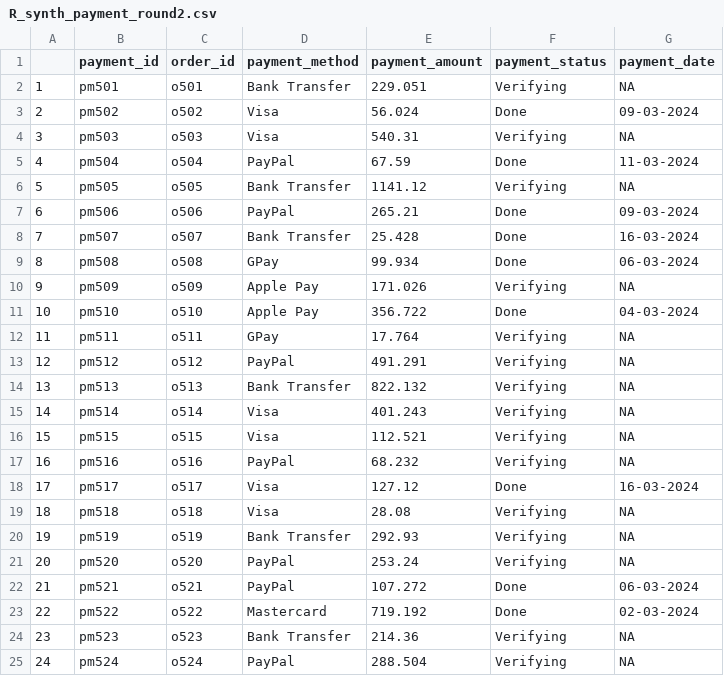
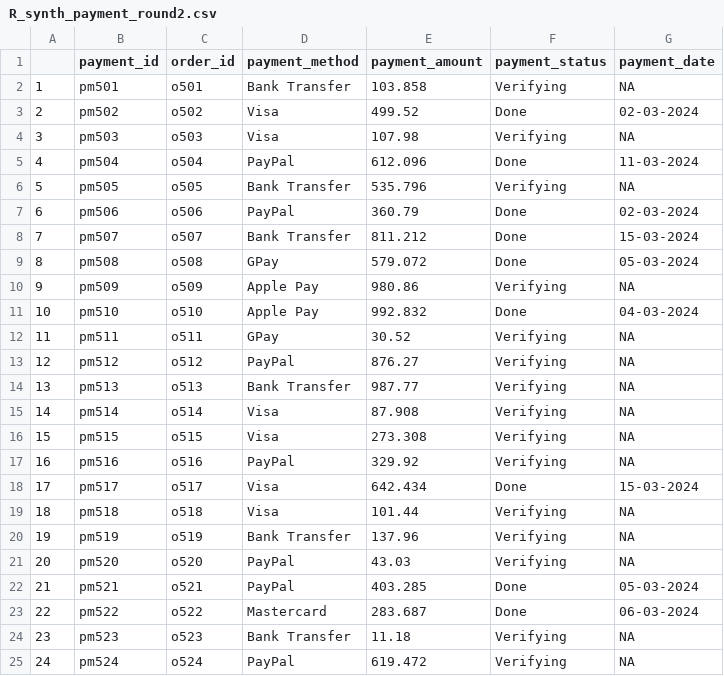
Before and after one commit to XuanqiYang123/ib9hp0_240310, a CSV file: data_uploads/R_synth_payment_round2.csv, drawn as a sheet; only a part is shown; the diff covers the shown part only.

```diff
--- a/data_uploads/R_synth_payment_round2.csv
+++ b/data_uploads/R_synth_payment_round2.csv
@@ -1,25 +1,25 @@
 "","payment_id","order_id","payment_method","payment_amount","payment_status","payment_date"
-"1","pm501","o501","Bank Transfer",229.051,"Verifying",NA
-"2","pm502","o502","Visa",56.024,"Done","09-03-2024"
-"3","pm503","o503","Visa",540.31,"Verifying",NA
-"4","pm504","o504","PayPal",67.59,"Done","11-03-2024"
-"5","pm505","o505","Bank Transfer",1141.12,"Verifying",NA
-"6","pm506","o506","PayPal",265.21,"Done","09-03-2024"
-"7","pm507","o507","Bank Transfer",25.428,"Done","16-03-2024"
-"8","pm508","o508","GPay",99.934,"Done","06-03-2024"
-"9","pm509","o509","Apple Pay",171.026,"Verifying",NA
-"10","pm510","o510","Apple Pay",356.722,"Done","04-03-2024"
-"11","pm511","o511","GPay",17.764,"Verifying",NA
-"12","pm512","o512","PayPal",491.291,"Verifying",NA
-"13","pm513","o513","Bank Transfer",822.132,"Verifying",NA
-"14","pm514","o514","Visa",401.243,"Verifying",NA
-"15","pm515","o515","Visa",112.521,"Verifying",NA
-"16","pm516","o516","PayPal",68.232,"Verifying",NA
-"17","pm517","o517","Visa",127.12,"Done","16-03-2024"
-"18","pm518","o518","Visa",28.08,"Verifying",NA
-"19","pm519","o519","Bank Transfer",292.93,"Verifying",NA
-"20","pm520","o520","PayPal",253.24,"Verifying",NA
-"21","pm521","o521","PayPal",107.272,"Done","06-03-2024"
-"22","pm522","o522","Mastercard",719.192,"Done","02-03-2024"
-"23","pm523","o523","Bank Transfer",214.36,"Verifying",NA
-"24","pm524","o524","PayPal",288.504,"Verifying",NA
+"1","pm501","o501","Bank Transfer",103.858,"Verifying",NA
+"2","pm502","o502","Visa",499.52,"Done","02-03-2024"
+"3","pm503","o503","Visa",107.98,"Verifying",NA
+"4","pm504","o504","PayPal",612.096,"Done","11-03-2024"
+"5","pm505","o505","Bank Transfer",535.796,"Verifying",NA
+"6","pm506","o506","PayPal",360.79,"Done","02-03-2024"
+"7","pm507","o507","Bank Transfer",811.212,"Done","15-03-2024"
+"8","pm508","o508","GPay",579.072,"Done","05-03-2024"
+"9","pm509","o509","Apple Pay",980.86,"Verifying",NA
+"10","pm510","o510","Apple Pay",992.832,"Done","04-03-2024"
+"11","pm511","o511","GPay",30.52,"Verifying",NA
+"12","pm512","o512","PayPal",876.27,"Verifying",NA
+"13","pm513","o513","Bank Transfer",987.77,"Verifying",NA
+"14","pm514","o514","Visa",87.908,"Verifying",NA
+"15","pm515","o515","Visa",273.308,"Verifying",NA
+"16","pm516","o516","PayPal",329.92,"Verifying",NA
+"17","pm517","o517","Visa",642.434,"Done","15-03-2024"
+"18","pm518","o518","Visa",101.44,"Verifying",NA
+"19","pm519","o519","Bank Transfer",137.96,"Verifying",NA
+"20","pm520","o520","PayPal",43.03,"Verifying",NA
+"21","pm521","o521","PayPal",403.285,"Done","05-03-2024"
+"22","pm522","o522","Mastercard",283.687,"Done","06-03-2024"
+"23","pm523","o523","Bank Transfer",11.18,"Verifying",NA
+"24","pm524","o524","PayPal",619.472,"Verifying",NA
```
Also changed, not shown: 110 edited cells elsewhere in this file, data_uploads/R_synth_customers_round1.csv, data_uploads/R_synth_orders_round2.csv, 5 other files.
